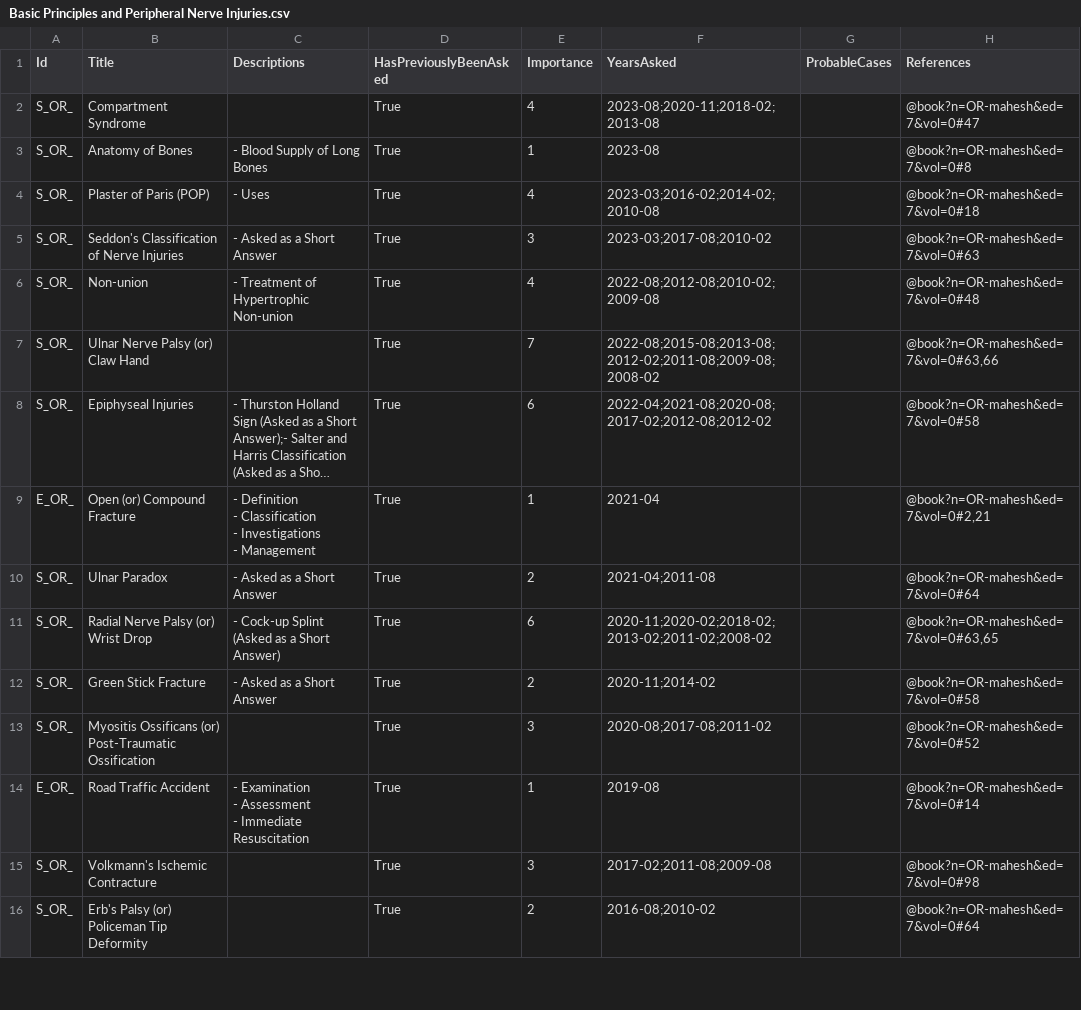
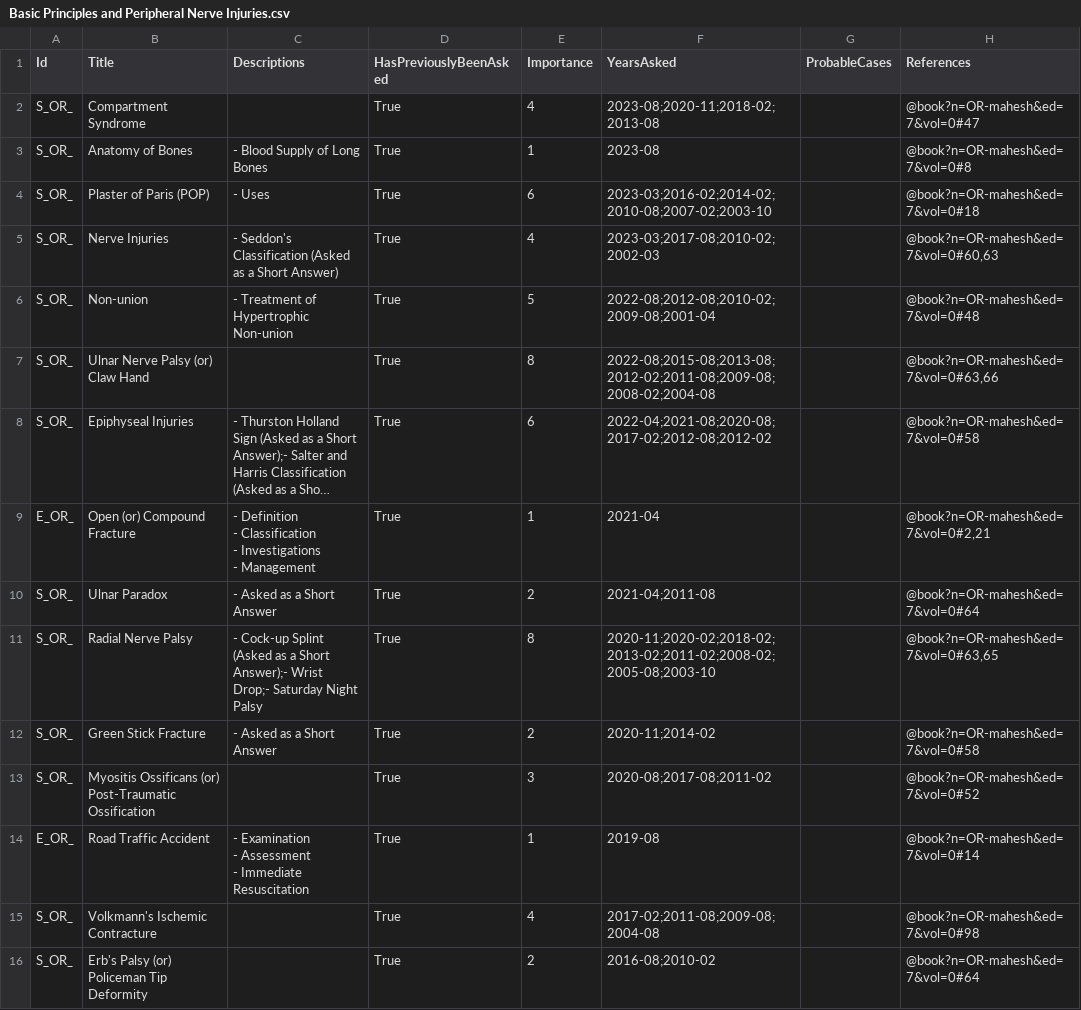
Before and after one commit to symptum/Symptum.Data, a CSV file: resources/Subjects/Orthopaedics/Question Bank/Paper 0/Basic Principles and Peripheral Nerve Injuries.csv, drawn as a sheet; only a part is shown; long unchanged cells end in …; the diff covers the shown part only; the diff names each change by its address in the sheet, - before the commit and + after, or states it on an @@ line.

```diff
--- a/resources/Subjects/Orthopaedics/Question Bank/Paper 0/Basic Principles and Peripheral Nerve Injuries.csv
+++ b/resources/Subjects/Orthopaedics/Question Bank/Paper 0/Basic Principles and Peripheral Nerve Injuries.csv
-E4 (Importance): 4
+E4 (Importance): 6
-F4 (YearsAsked): 2023-03;2016-02;2014-02;2010-08
+F4 (YearsAsked): 2023-03;2016-02;2014-02;2010-08;2007-02;2003-10
-B5 (Title): Seddon's Classification of Nerve Injuries
+B5 (Title): Nerve Injuries
-C5 (Descriptions): - Asked as a Short Answer
+C5 (Descriptions): - Seddon's Classification (Asked as a Short Answer)
-E5 (Importance): 3
+E5 (Importance): 4
-F5 (YearsAsked): 2023-03;2017-08;2010-02
+F5 (YearsAsked): 2023-03;2017-08;2010-02;2002-03
-H5 (References): @book?n=OR-mahesh&ed=7&vol=0#63
+H5 (References): @book?n=OR-mahesh&ed=7&vol=0#60,63
-E6 (Importance): 4
+E6 (Importance): 5
-F6 (YearsAsked): 2022-08;2012-08;2010-02;2009-08
+F6 (YearsAsked): 2022-08;2012-08;2010-02;2009-08;2001-04
-E7 (Importance): 7
+E7 (Importance): 8
-F7 (YearsAsked): 2022-08;2015-08;2013-08;2012-02;2011-08;2009-08;2008-02
+F7 (YearsAsked): 2022-08;2015-08;2013-08;2012-02;2011-08;2009-08;2008-02;2004-08
-B11 (Title): Radial Nerve Palsy (or) Wrist Drop
+B11 (Title): Radial Nerve Palsy
-C11 (Descriptions): …a Short Answer)
+C11 (Descriptions): …a Short Answer);- Wrist Drop;- Saturday Night Palsy
-E11 (Importance): 6
+E11 (Importance): 8
-F11 (YearsAsked): 2020-11;2020-02;2018-02;2013-02;2011-02;2008-02
+F11 (YearsAsked): 2020-11;2020-02;2018-02;2013-02;2011-02;2008-02;2005-08;2003-10
-E15 (Importance): 3
+E15 (Importance): 4
-F15 (YearsAsked): 2017-02;2011-08;2009-08
+F15 (YearsAsked): 2017-02;2011-08;2009-08;2004-08
```
Also changed, not shown: 3 added rows and 12 edited cells elsewhere in this file, resources/Subjects/Orthopaedics/Question Bank/Paper 0/Congenital Disorders and Bone Tumours.csv, resources/Subjects/Orthopaedics/Question Bank/Paper 0/Infections of Bones and Joints.csv, 2 other files.
